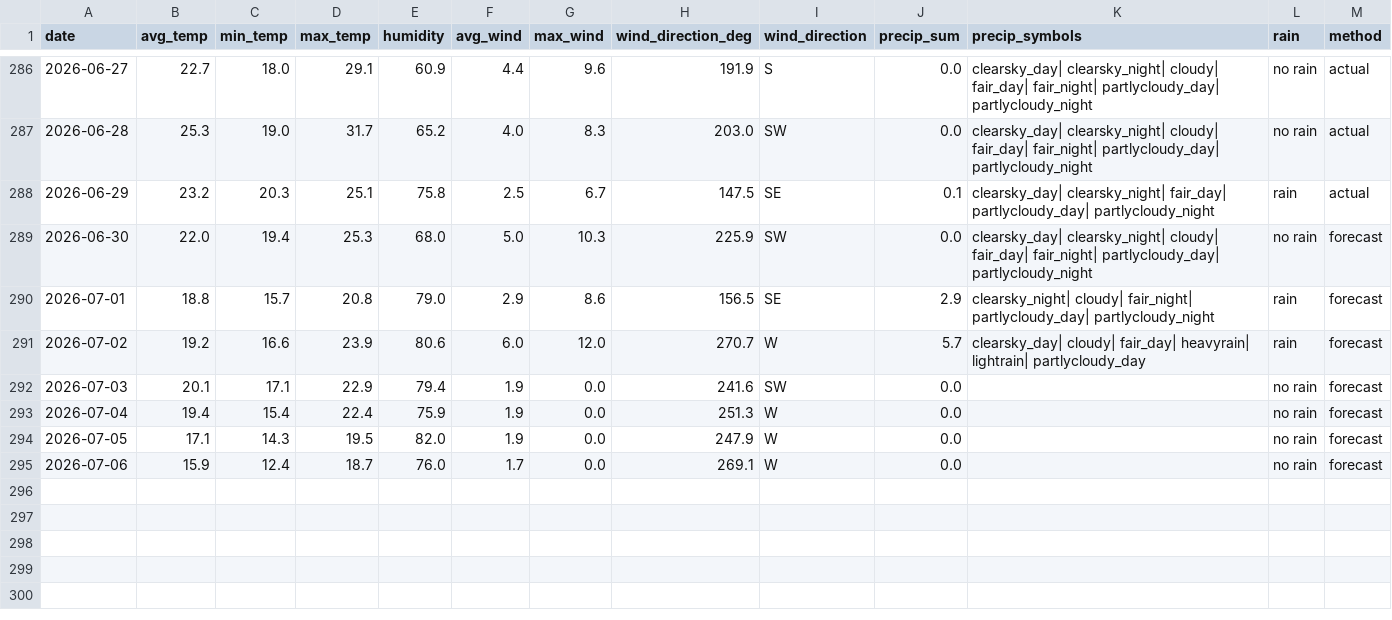
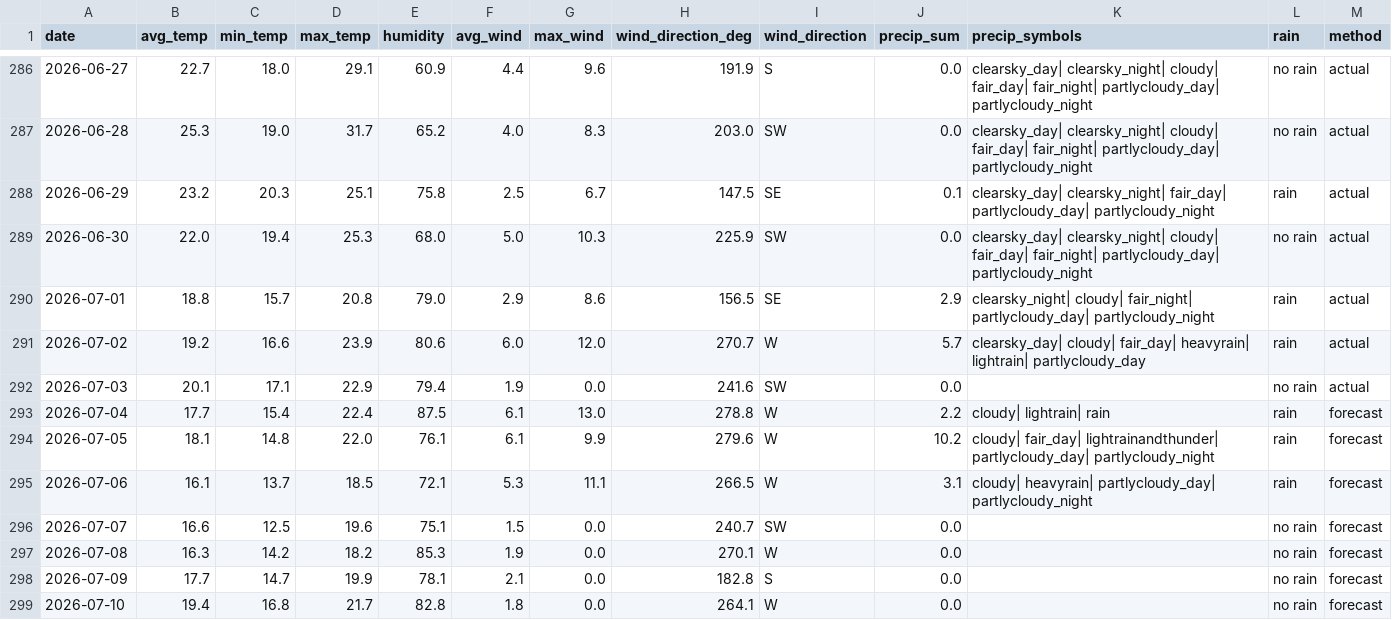
Before and after one commit to OlegChernodon/oc_public_reporitory, a CSV file: weather_daily.csv, drawn as a sheet; only a part is shown, gaps mark what is left out.

Commit message:
Update weather_daily.csv (auto) 2026-07-04 17:51

```diff
--- a/weather_daily.csv
+++ b/weather_daily.csv
@@ -288,8 +288,12 @@ date,avg_temp,min_temp,max_temp,humidity,avg_wind,max_wind,wind_direction_deg,wi
 2026-06-29,23.2,20.3,25.1,75.8,2.5,6.7,147.5,SE,0.1,clearsky_day| clearsky_night| fair_day| partlycloudy_day| partlycloudy_night,rain,actual
-2026-06-30,22.0,19.4,25.3,68.0,5.0,10.3,225.9,SW,0.0,clearsky_day| clearsky_night| cloudy| fair_day| fair_night| partlycloudy_day| partlycloudy_night,no rain,forecast
-2026-07-01,18.8,15.7,20.8,79.0,2.9,8.6,156.5,SE,2.9,clearsky_night| cloudy| fair_night| partlycloudy_day| partlycloudy_night,rain,forecast
-2026-07-02,19.2,16.6,23.9,80.6,6.0,12.0,270.7,W,5.7,clearsky_day| cloudy| fair_day| heavyrain| lightrain| partlycloudy_day,rain,forecast
-2026-07-03,20.1,17.1,22.9,79.4,1.9,0.0,241.6,SW,0.0,,no rain,forecast
-2026-07-04,19.4,15.4,22.4,75.9,1.9,0.0,251.3,W,0.0,,no rain,forecast
-2026-07-05,17.1,14.3,19.5,82.0,1.9,0.0,247.9,W,0.0,,no rain,forecast
-2026-07-06,15.9,12.4,18.7,76.0,1.7,0.0,269.1,W,0.0,,no rain,forecast
+2026-06-30,22.0,19.4,25.3,68.0,5.0,10.3,225.9,SW,0.0,clearsky_day| clearsky_night| cloudy| fair_day| fair_night| partlycloudy_day| partlycloudy_night,no rain,actual
+2026-07-01,18.8,15.7,20.8,79.0,2.9,8.6,156.5,SE,2.9,clearsky_night| cloudy| fair_night| partlycloudy_day| partlycloudy_night,rain,actual
+2026-07-02,19.2,16.6,23.9,80.6,6.0,12.0,270.7,W,5.7,clearsky_day| cloudy| fair_day| heavyrain| lightrain| partlycloudy_day,rain,actual
+2026-07-03,20.1,17.1,22.9,79.4,1.9,0.0,241.6,SW,0.0,,no rain,actual
+2026-07-04,17.7,15.4,22.4,87.5,6.1,13.0,278.8,W,2.2,cloudy| lightrain| rain,rain,forecast
+2026-07-05,18.1,14.8,22.0,76.1,6.1,9.9,279.6,W,10.2,cloudy| fair_day| lightrainandthunder| partlycloudy_day| partlycloudy_night,rain,forecast
+2026-07-06,16.1,13.7,18.5,72.1,5.3,11.1,266.5,W,3.1,cloudy| heavyrain| partlycloudy_day| partlycloudy_night,rain,forecast
+2026-07-07,16.6,12.5,19.6,75.1,1.5,0.0,240.7,SW,0.0,,no rain,forecast
+2026-07-08,16.3,14.2,18.2,85.3,1.9,0.0,270.1,W,0.0,,no rain,forecast
+2026-07-09,17.7,14.7,19.9,78.1,2.1,0.0,182.8,S,0.0,,no rain,forecast
+2026-07-10,19.4,16.8,21.7,82.8,1.8,0.0,264.1,W,0.0,,no rain,forecast
```
